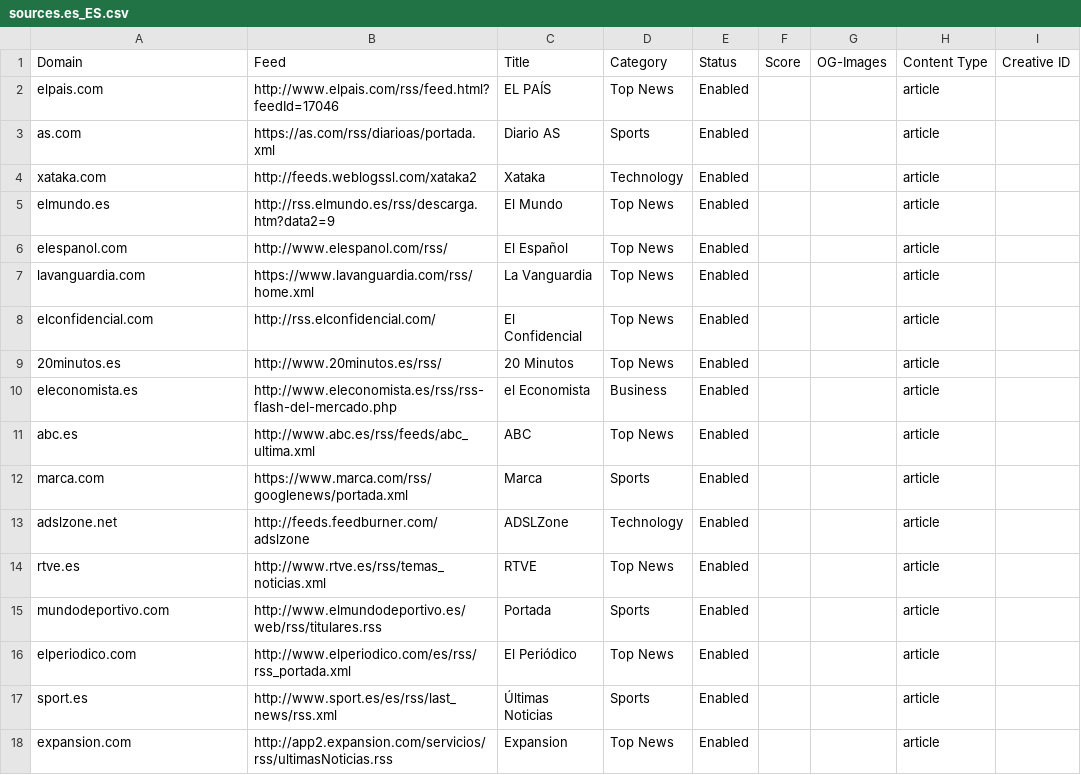
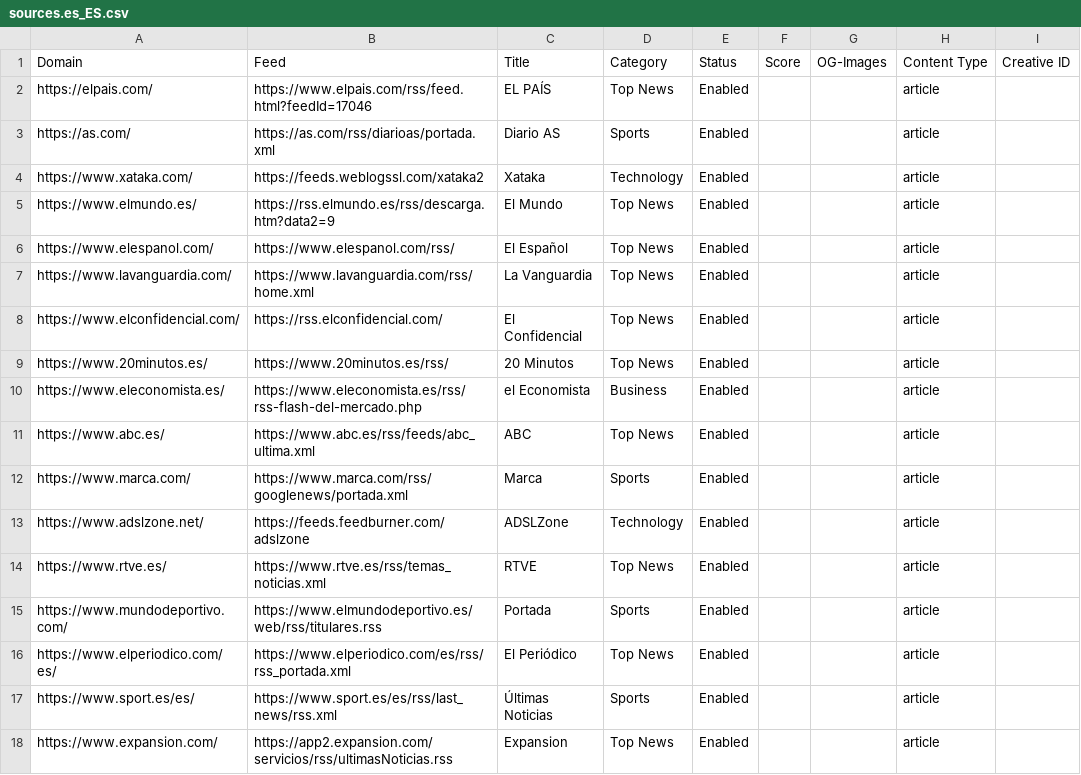
Before and after one commit to seanpm2001/news-aggregator, a CSV file: sources.es_ES.csv, drawn as a sheet; only a part is shown; the diff covers the shown part only; the diff names each change by its address in the sheet, - before the commit and + after, or states it on an @@ line.

```diff
--- a/sources.es_ES.csv
+++ b/sources.es_ES.csv
-A2 (Domain): elpais.com
+A2 (Domain): https://elpais.com/
-B2 (Feed): http://www.elpais.com/rss/feed.html?feedId=17046
+B2 (Feed): https://www.elpais.com/rss/feed.html?feedId=17046
-A3 (Domain): as.com
+A3 (Domain): https://as.com/
-A4 (Domain): xataka.com
+A4 (Domain): https://www.xataka.com/
-B4 (Feed): http://feeds.weblogssl.com/xataka2
+B4 (Feed): https://feeds.weblogssl.com/xataka2
-A5 (Domain): elmundo.es
+A5 (Domain): https://www.elmundo.es/
-B5 (Feed): http://rss.elmundo.es/rss/descarga.htm?data2=9
+B5 (Feed): https://rss.elmundo.es/rss/descarga.htm?data2=9
-A6 (Domain): elespanol.com
+A6 (Domain): https://www.elespanol.com/
-B6 (Feed): http://www.elespanol.com/rss/
+B6 (Feed): https://www.elespanol.com/rss/
-A7 (Domain): lavanguardia.com
+A7 (Domain): https://www.lavanguardia.com/
-A8 (Domain): elconfidencial.com
+A8 (Domain): https://www.elconfidencial.com/
-B8 (Feed): http://rss.elconfidencial.com/
+B8 (Feed): https://rss.elconfidencial.com/
-A9 (Domain): 20minutos.es
+A9 (Domain): https://www.20minutos.es/
-B9 (Feed): http://www.20minutos.es/rss/
+B9 (Feed): https://www.20minutos.es/rss/
-A10 (Domain): eleconomista.es
+A10 (Domain): https://www.eleconomista.es/
-B10 (Feed): http://www.eleconomista.es/rss/rss-flash-del-mercado.php
+B10 (Feed): https://www.eleconomista.es/rss/rss-flash-del-mercado.php
-A11 (Domain): abc.es
+A11 (Domain): https://www.abc.es/
-B11 (Feed): http://www.abc.es/rss/feeds/abc_ultima.xml
+B11 (Feed): https://www.abc.es/rss/feeds/abc_ultima.xml
-A12 (Domain): marca.com
+A12 (Domain): https://www.marca.com/
-A13 (Domain): adslzone.net
+A13 (Domain): https://www.adslzone.net/
-B13 (Feed): http://feeds.feedburner.com/adslzone
+B13 (Feed): https://feeds.feedburner.com/adslzone
-A14 (Domain): rtve.es
+A14 (Domain): https://www.rtve.es/
-B14 (Feed): http://www.rtve.es/rss/temas_noticias.xml
+B14 (Feed): https://www.rtve.es/rss/temas_noticias.xml
-A15 (Domain): mundodeportivo.com
+A15 (Domain): https://www.mundodeportivo.com/
-B15 (Feed): http://www.elmundodeportivo.es/web/rss/titulares.rss
+B15 (Feed): https://www.elmundodeportivo.es/web/rss/titulares.rss
-A16 (Domain): elperiodico.com
+A16 (Domain): https://www.elperiodico.com/es/
-B16 (Feed): http://www.elperiodico.com/es/rss/rss_portada.xml
+B16 (Feed): https://www.elperiodico.com/es/rss/rss_portada.xml
-A17 (Domain): sport.es
+A17 (Domain): https://www.sport.es/es/
-B17 (Feed): http://www.sport.es/es/rss/last_news/rss.xml
+B17 (Feed): https://www.sport.es/es/rss/last_news/rss.xml
-A18 (Domain): expansion.com
+A18 (Domain): https://www.expansion.com/
-B18 (Feed): http://app2.expansion.com/servicios/rss/ultimasNoticias.rss
+B18 (Feed): https://app2.expansion.com/servicios/rss/ultimasNoticias.rss
```
Also changed, not shown: 76 edited cells elsewhere in this file, sources.en_CA.csv, sources.en_US.csv, 8 other files.
